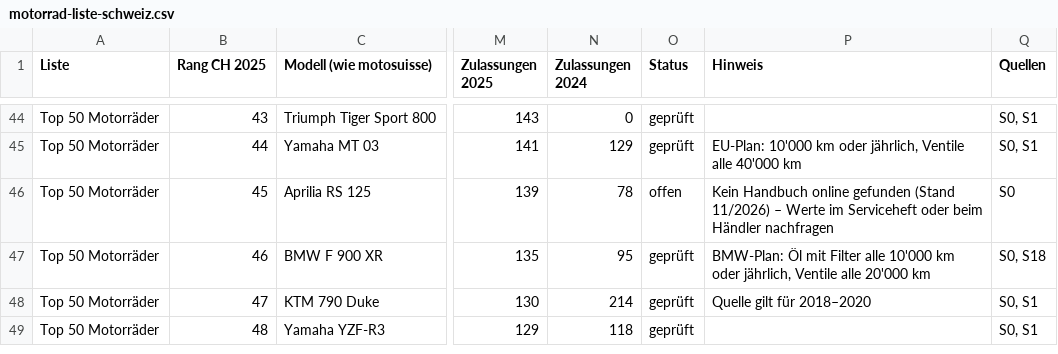
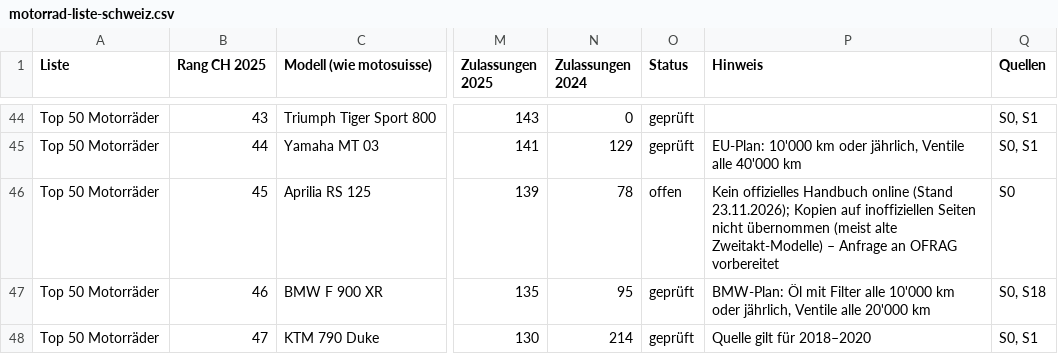
Before and after one commit to rosiixae/motoallabout, a CSV file: motorrad-liste-schweiz.csv, drawn as a sheet; only a part is shown, gaps mark what is left out; the shorter side is filled out with more unchanged rows; the diff covers the shown part only; the diff names each change by its address in the sheet, - before the commit and + after, or states it on an @@ line.

```diff
--- a/motorrad-liste-schweiz.csv
+++ b/motorrad-liste-schweiz.csv
-P46 (Hinweis): Kein Handbuch online gefunden (Stand 11/2026) – Werte im Serviceheft oder beim Händler nachfragen
+P46 (Hinweis): Kein offizielles Handbuch online (Stand 23.11.2026); Kopien auf inoffiziellen Seiten nicht übernommen (meist alte Zweitakt-Modelle) – Anfrage an OFRAG vorbereitet
```
Also changed, not shown: 32 edited cells elsewhere in this file, datenbank/quellen.csv, 6 other files.
